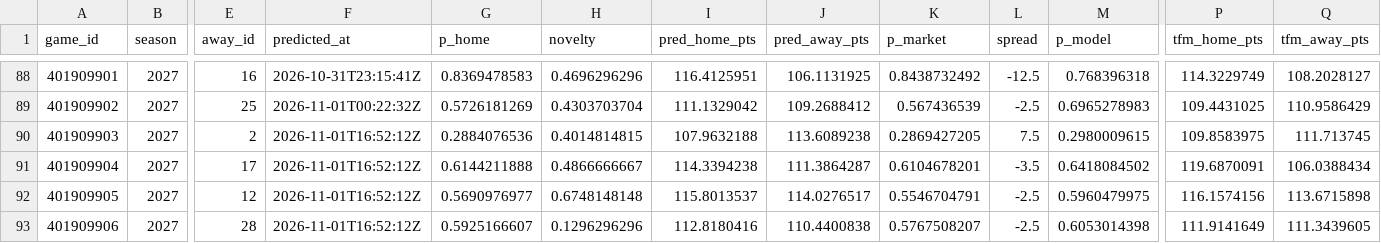
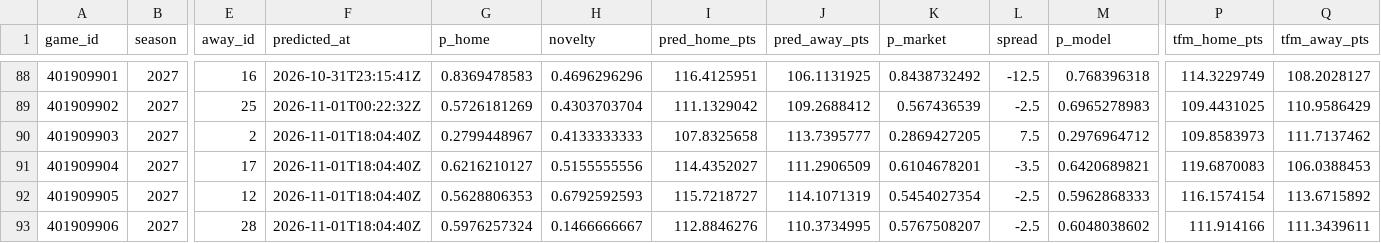
Before and after one commit to martinez-hub/nbaPredicts, a CSV file: data/predictions/2027.csv, drawn as a sheet; only a part is shown, gaps mark what is left out; the diff covers the shown part only; the diff names each change by its address in the sheet, - before the commit and + after, or states it on an @@ line.

```diff
--- a/data/predictions/2027.csv
+++ b/data/predictions/2027.csv
-F90:F93 (predicted_at): 2026-11-01T16:52:12Z
+F90:F93 (predicted_at): 2026-11-01T18:04:40Z
-G90 (p_home): 0.2884076536
+G90 (p_home): 0.2799448967
-H90 (novelty): 0.4014814815
+H90 (novelty): 0.4133333333
-I90 (pred_home_pts): 107.9632188
+I90 (pred_home_pts): 107.8325658
-J90 (pred_away_pts): 113.6089238
+J90 (pred_away_pts): 113.7395777
-M90 (p_model): 0.2980009615
+M90 (p_model): 0.2976964712
-P90 (tfm_home_pts): 109.8583975
+P90 (tfm_home_pts): 109.8583973
-Q90 (tfm_away_pts): 111.713745
+Q90 (tfm_away_pts): 111.7137462
-G91 (p_home): 0.6144211888
+G91 (p_home): 0.6216210127
-H91 (novelty): 0.4866666667
+H91 (novelty): 0.5155555556
-I91 (pred_home_pts): 114.3394238
+I91 (pred_home_pts): 114.4352027
-J91 (pred_away_pts): 111.3864287
+J91 (pred_away_pts): 111.2906509
-M91 (p_model): 0.6418084502
+M91 (p_model): 0.6420689821
-P91 (tfm_home_pts): 119.6870091
+P91 (tfm_home_pts): 119.6870083
-Q91 (tfm_away_pts): 106.0388434
+Q91 (tfm_away_pts): 106.0388453
-G92 (p_home): 0.5690976977
+G92 (p_home): 0.5628806353
-H92 (novelty): 0.6748148148
+H92 (novelty): 0.6792592593
-I92 (pred_home_pts): 115.8013537
+I92 (pred_home_pts): 115.7218727
-J92 (pred_away_pts): 114.0276517
+J92 (pred_away_pts): 114.1071319
-K92 (p_market): 0.5546704791
+K92 (p_market): 0.5454027354
-M92 (p_model): 0.5960479975
+M92 (p_model): 0.5962868333
-P92 (tfm_home_pts): 116.1574156
+P92 (tfm_home_pts): 116.1574154
-Q92 (tfm_away_pts): 113.6715898
+Q92 (tfm_away_pts): 113.6715892
-G93 (p_home): 0.5925166607
+G93 (p_home): 0.5976257324
-H93 (novelty): 0.1296296296
+H93 (novelty): 0.1466666667
-I93 (pred_home_pts): 112.8180416
+I93 (pred_home_pts): 112.8846276
-J93 (pred_away_pts): 110.4400838
+J93 (pred_away_pts): 110.3734995
-M93 (p_model): 0.6053014398
+M93 (p_model): 0.6048038602
-P93 (tfm_home_pts): 111.9141649
+P93 (tfm_home_pts): 111.914166
-Q93 (tfm_away_pts): 111.3439605
+Q93 (tfm_away_pts): 111.3439611
```
Also changed, not shown: 116 edited cells elsewhere in this file, data/player_predictions/2027.csv, 1 other file.
